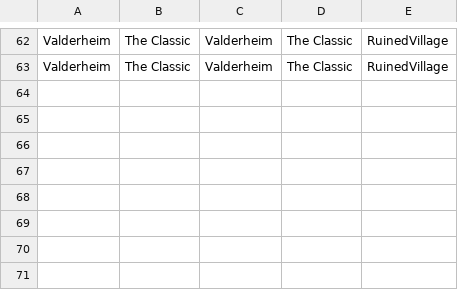
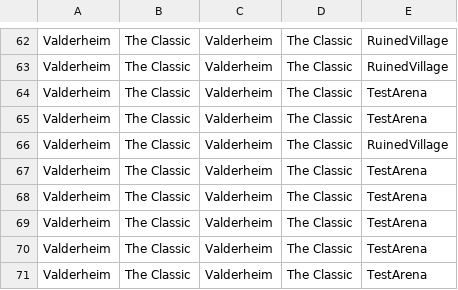
Before and after one commit to MattBrettGames/MagicTheBladdering, a CSV file: FunGame/Assets/Reports/data.csv, drawn as a sheet; only a part is shown, gaps mark what is left out; the diff names each change by its address in the sheet, - before the commit and + after, or states it on an @@ line.

```diff
--- a/FunGame/Assets/Reports/data.csv
+++ b/FunGame/Assets/Reports/data.csv
+row 64: Valderheim | The Classic | Valderheim | The Classic | TestArena
+row 65: Valderheim | The Classic | Valderheim | The Classic | TestArena
+row 66: Valderheim | The Classic | Valderheim | The Classic | RuinedVillage
+row 67: Valderheim | The Classic | Valderheim | The Classic | TestArena
+row 68: Valderheim | The Classic | Valderheim | The Classic | TestArena
+row 69: Valderheim | The Classic | Valderheim | The Classic | TestArena
+row 70: Valderheim | The Classic | Valderheim | The Classic | TestArena
+row 71: Valderheim | The Classic | Valderheim | The Classic | TestArena
```
Also changed, not shown: 13 other files.
